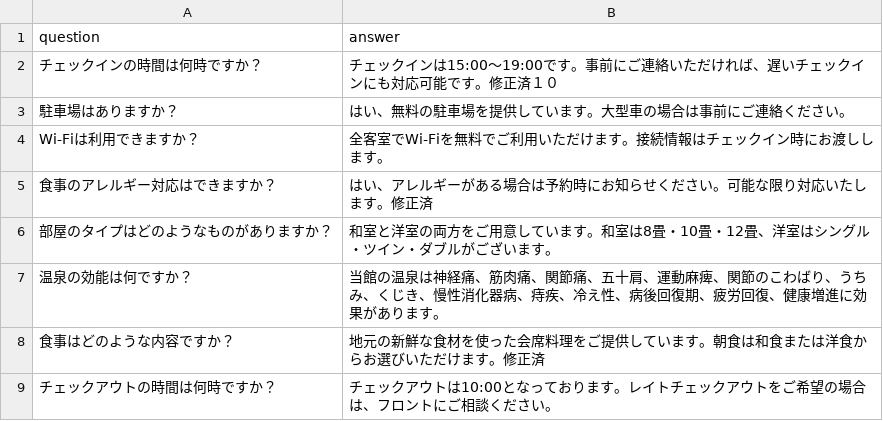
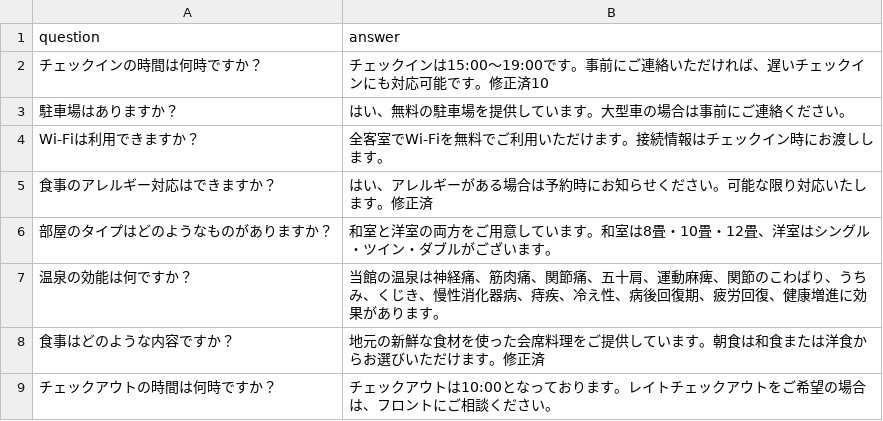
Before and after one commit to NEXT-001/ryokan-faq-bot, a CSV file: data/companies/demo-company/faq.csv, drawn as a sheet; only a part is shown.

```diff
--- a/data/companies/demo-company/faq.csv
+++ b/data/companies/demo-company/faq.csv
@@ -1,3 +1,3 @@
 question,answer
-チェックインの時間は何時ですか？,チェックインは15:00〜19:00です。事前にご連絡いただければ、遅いチェックインにも対応可能です。修正済１０
+チェックインの時間は何時ですか？,チェックインは15:00〜19:00です。事前にご連絡いただければ、遅いチェックインにも対応可能です。修正済10
 駐車場はありますか？,はい、無料の駐車場を提供しています。大型車の場合は事前にご連絡ください。
```
Also changed, not shown: data/companies/company_913f36_472935/history.csv, data/companies/demo-company/history.csv, 30 other files.
